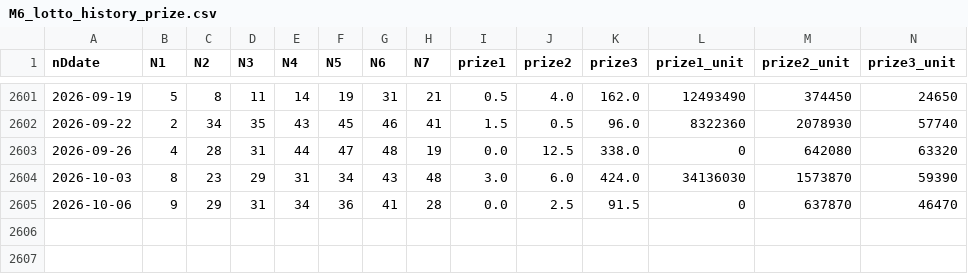
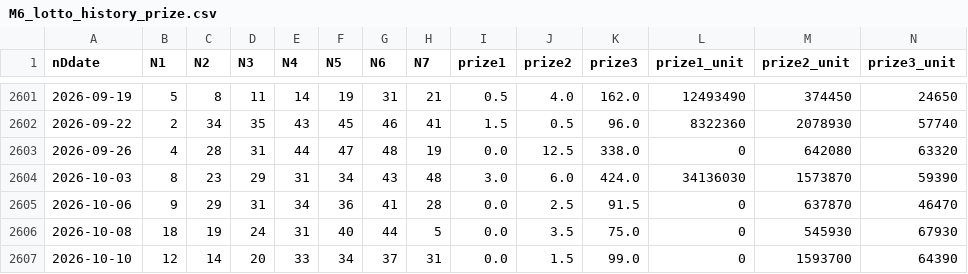
Before and after one commit to mrlam98613/msk8_prize_pred_apps, a CSV file: A_msk_lottery_data_folder/M6_lotto_history_prize.csv, drawn as a sheet; only a part is shown, gaps mark what is left out; the diff names each change by its address in the sheet, - before the commit and + after, or states it on an @@ line.

```diff
--- a/A_msk_lottery_data_folder/M6_lotto_history_prize.csv
+++ b/A_msk_lottery_data_folder/M6_lotto_history_prize.csv
+row 2606: 2026-10-08 | 18 | 19 | 24 | 31 | 40 | 44 | 5 | 0.0 | 3.5 | 75.0 | 0 | 545930 | 67930
+row 2607: 2026-10-10 | 12 | 14 | 20 | 33 | 34 | 37 | 31 | 0.0 | 1.5 | 99.0 | 0 | 1593700 | 64390
```
Also changed, not shown: A_msk_lottery_data_folder/M2_last_upgrade_lotto_data.csv, A_msk_lottery_data_folder/M4_lotto_prize_summary.csv, 13 other files.
